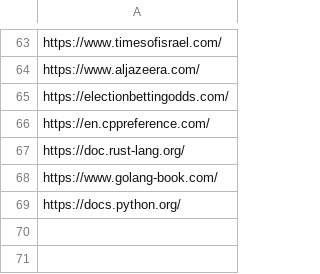
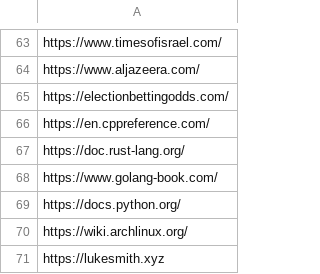
Before and after one commit to argosopentech/argos-search, a CSV file: whitelists.csv, drawn as a sheet; only a part is shown, gaps mark what is left out; the diff names each change by its address in the sheet, - before the commit and + after, or states it on an @@ line.

Commit message:
Update whitelists.csv

```diff
--- a/whitelists.csv
+++ b/whitelists.csv
+row 70: https://wiki.archlinux.org/
+row 71: https://lukesmith.xyz
```
